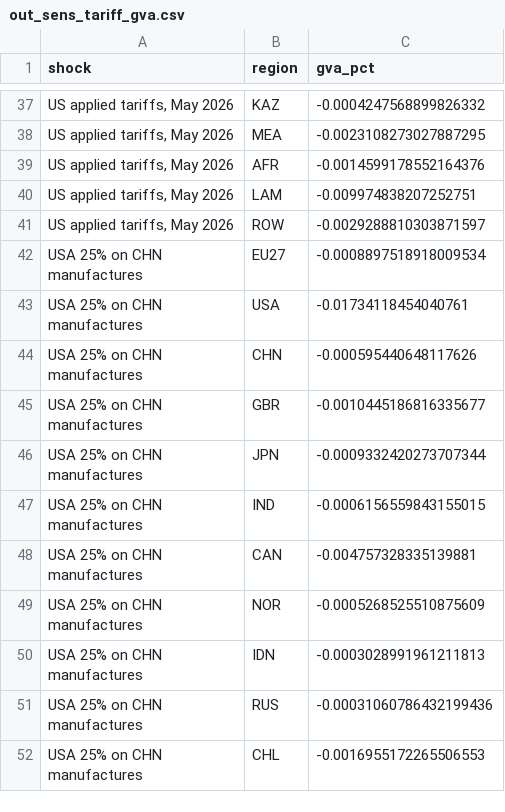
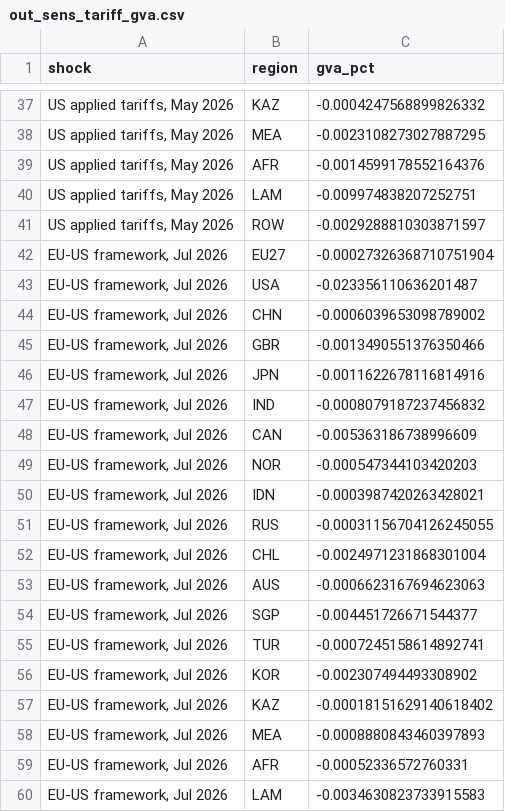
Before and after one commit to liuzs00/Multi-regional-BKMN-model, a CSV file: out_sens_tariff_gva.csv, drawn as a sheet; only a part is shown, gaps mark what is left out; the shorter side is filled out with more unchanged rows; the diff covers the shown part only; the diff names each change by its address in the sheet, - before the commit and + after, or states it on an @@ line.

```diff
--- a/out_sens_tariff_gva.csv
+++ b/out_sens_tariff_gva.csv
+row 42: EU-US framework, Jul 2026 | EU27 | -0.00027326368710751904
+row 43: EU-US framework, Jul 2026 | USA | -0.023356110636201487
+row 44: EU-US framework, Jul 2026 | CHN | -0.0006039653098789002
+row 45: EU-US framework, Jul 2026 | GBR | -0.0013490551376350466
+row 46: EU-US framework, Jul 2026 | JPN | -0.0011622678116814916
+row 47: EU-US framework, Jul 2026 | IND | -0.0008079187237456832
+row 48: EU-US framework, Jul 2026 | CAN | -0.005363186738996609
+row 49: EU-US framework, Jul 2026 | NOR | -0.000547344103420203
+row 50: EU-US framework, Jul 2026 | IDN | -0.0003987420263428021
+row 51: EU-US framework, Jul 2026 | RUS | -0.00031156704126245055
+row 52: EU-US framework, Jul 2026 | CHL | -0.0024971231868301004
+row 53: EU-US framework, Jul 2026 | AUS | -0.0006623167694623063
+row 54: EU-US framework, Jul 2026 | SGP | -0.004451726671544377
+row 55: EU-US framework, Jul 2026 | TUR | -0.0007245158614892741
+row 56: EU-US framework, Jul 2026 | KOR | -0.002307494493308902
+row 57: EU-US framework, Jul 2026 | KAZ | -0.00018151629140618402
+row 58: EU-US framework, Jul 2026 | MEA | -0.0008880843460397893
+row 59: EU-US framework, Jul 2026 | AFR | -0.00052336572760331
+row 60: EU-US framework, Jul 2026 | LAM | -0.0034630823733915583
```
Also changed, not shown: 21 added rows and 20 edited cells elsewhere in this file, DATA_20R/region_carbon_map.csv, out_sens_cbam_gva.csv, 6 other files.
